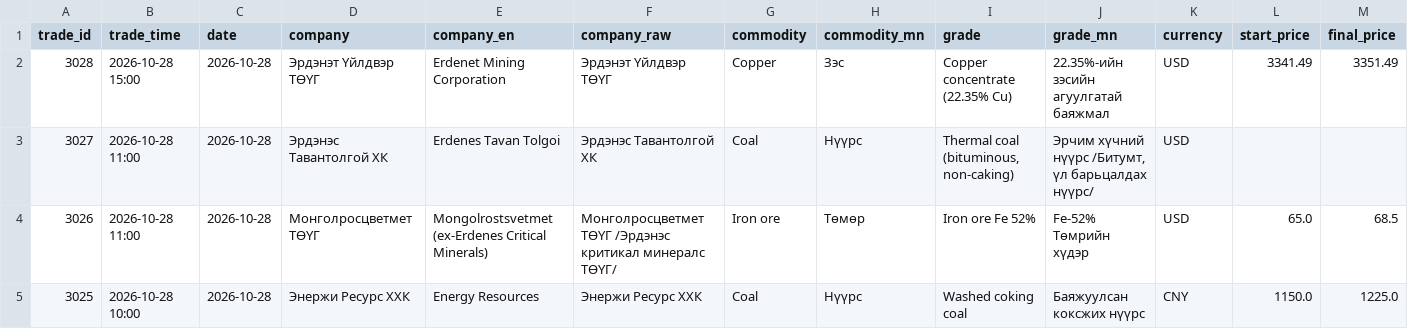
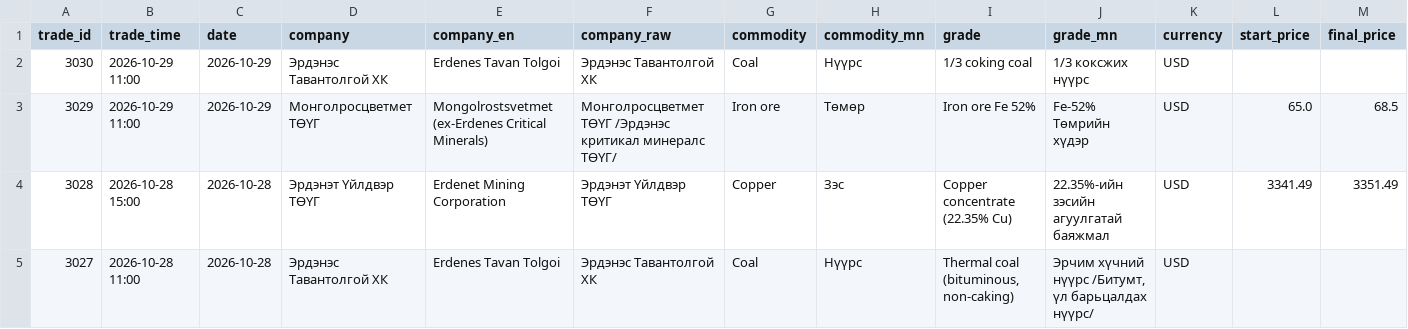
Before and after one commit to puje22/comex2026, a CSV file: data/trades.csv, drawn as a sheet; only a part is shown; the shorter side is filled out with more unchanged rows; rows hold the shown columns only; the diff names each change by its address in the sheet, - before the commit and + after, or states it on an @@ line.

Commit message:
data: update 2026-10-29 05:54 UTC

```diff
--- a/data/trades.csv
+++ b/data/trades.csv
+row 2: 3030 | 2026-10-29 11:00 | 2026-10-29 | Эрдэнэс Тавантолгой ХК | Erdenes Tavan Tolgoi | Эрдэнэс Тавантолгой ХК | Coal | Нүүрс | 1/3 coking coal | 1/3 коксжих нүүрс | USD
+row 3: 3029 | 2026-10-29 11:00 | 2026-10-29 | Монголросцветмет ТӨҮГ | Mongolrostsvetmet (ex-Erdenes Critical Minerals) | Монголросцветмет ТӨҮГ /Эрдэнэс критикал минералс ТӨҮГ/ | Iron ore | Төмөр | Iron ore Fe 52% | Fe-52% Төмрийн хүдэр | USD | 65.0 | 68.5
```
Also changed, not shown: data/notices.csv, 1 other file.
